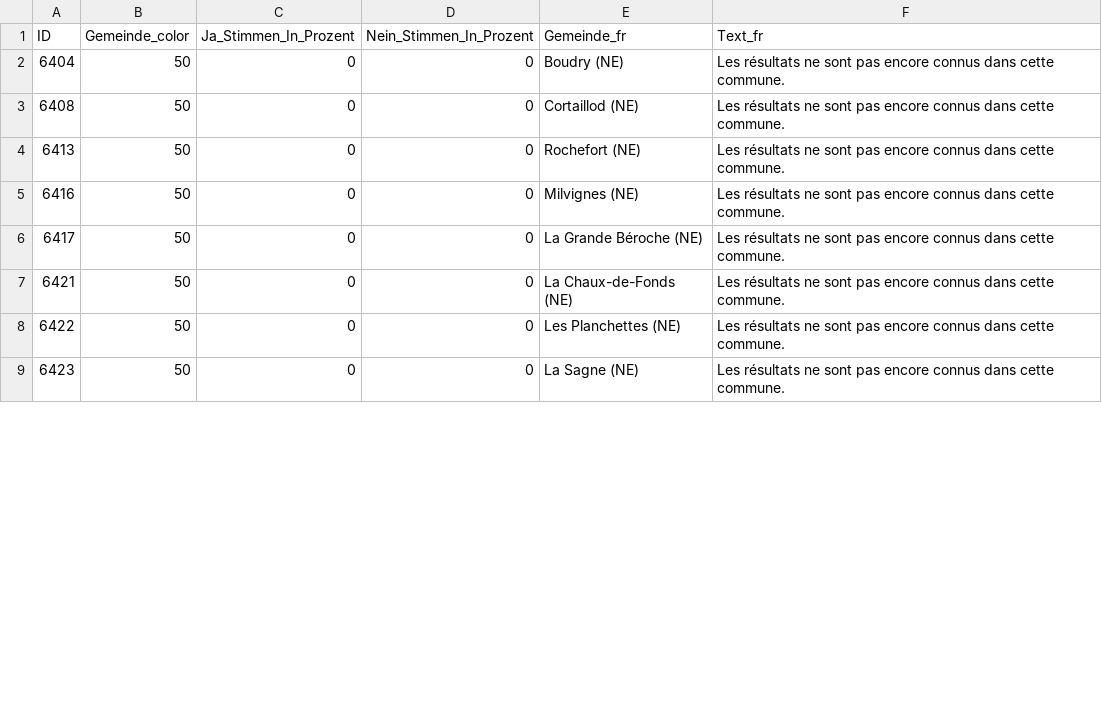
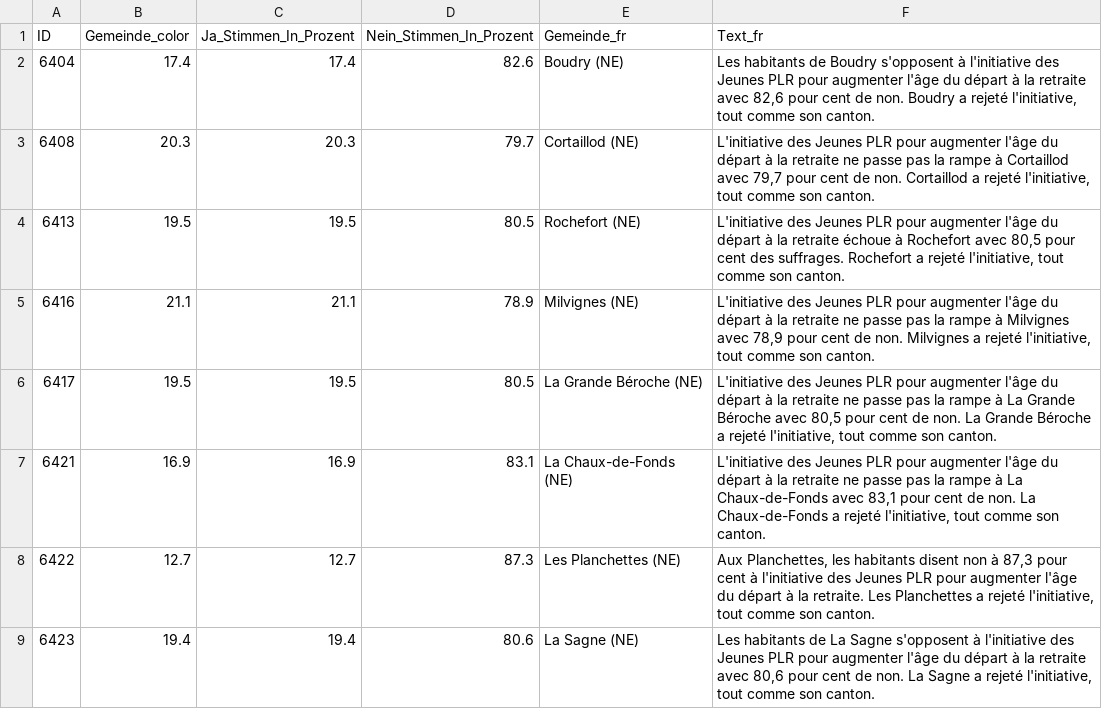
Before and after one commit to awp-finanznachrichten/lena_maerz2024, a CSV file: Output_Cantons/NE_AHV_Renteninitiative_dw_fr.csv, drawn as a sheet; only a part is shown; the diff covers the shown part only.

```diff
--- a/Output_Cantons/NE_AHV_Renteninitiative_dw_fr.csv
+++ b/Output_Cantons/NE_AHV_Renteninitiative_dw_fr.csv
@@ -1,9 +1,9 @@
 "ID","Gemeinde_color","Ja_Stimmen_In_Prozent","Nein_Stimmen_In_Prozent","Gemeinde_fr","Text_fr"
-6404,50,0,0,"Boudry (NE)","Les résultats ne sont pas encore connus dans cette commune."
-6408,50,0,0,"Cortaillod (NE)","Les résultats ne sont pas encore connus dans cette commune."
-6413,50,0,0,"Rochefort (NE)","Les résultats ne sont pas encore connus dans cette commune."
-6416,50,0,0,"Milvignes (NE)","Les résultats ne sont pas encore connus dans cette commune."
-6417,50,0,0,"La Grande Béroche (NE)","Les résultats ne sont pas encore connus dans cette commune."
-6421,50,0,0,"La Chaux-de-Fonds (NE)","Les résultats ne sont pas encore connus dans cette commune."
-6422,50,0,0,"Les Planchettes (NE)","Les résultats ne sont pas encore connus dans cette commune."
-6423,50,0,0,"La Sagne (NE)","Les résultats ne sont pas encore connus dans cette commune."
+6404,17.4,17.4,82.6,"Boudry (NE)","Les habitants de Boudry s'opposent à l'initiative des Jeunes PLR pour augmenter l'âge du départ à la retraite avec 82,6 pour cent de non. Boudry a rejeté l'initiative, tout comme son canton."
+6408,20.3,20.3,79.7,"Cortaillod (NE)","L'initiative des Jeunes PLR pour augmenter l'âge du départ à la retraite ne passe pas la rampe à Cortaillod avec 79,7 pour cent de non. Cortaillod a rejeté l'initiative, tout comme son canton."
+6413,19.5,19.5,80.5,"Rochefort (NE)","L'initiative des Jeunes PLR pour augmenter l'âge du départ à la retraite échoue à Rochefort avec 80,5 pour cent des suffrages. Rochefort a rejeté l'initiative, tout comme son canton."
+6416,21.1,21.1,78.9,"Milvignes (NE)","L'initiative des Jeunes PLR pour augmenter l'âge du départ à la retraite ne passe pas la rampe à Milvignes avec 78,9 pour cent de non. Milvignes a rejeté l'initiative, tout comme son canton."
+6417,19.5,19.5,80.5,"La Grande Béroche (NE)","L'initiative des Jeunes PLR pour augmenter l'âge du départ à la retraite ne passe pas la rampe à La Grande Béroche avec 80,5 pour cent de non. La Grande Béroche a rejeté l'initiative, tout comme son canton."
+6421,16.9,16.9,83.1,"La Chaux-de-Fonds (NE)","L'initiative des Jeunes PLR pour augmenter l'âge du départ à la retraite ne passe pas la rampe à La Chaux-de-Fonds avec 83,1 pour cent de non. La Chaux-de-Fonds a rejeté l'initiative, tout comme son canton."
+6422,12.7,12.7,87.3,"Les Planchettes (NE)","Aux Planchettes, les habitants disent non à 87,3 pour cent à l'initiative des Jeunes PLR pour augmenter l'âge du départ à la retraite. Les Planchettes a rejeté l'initiative, tout comme son canton."
+6423,19.4,19.4,80.6,"La Sagne (NE)","Les habitants de La Sagne s'opposent à l'initiative des Jeunes PLR pour augmenter l'âge du départ à la retraite avec 80,6 pour cent de non. La Sagne a rejeté l'initiative, tout comme son canton."
```
Also changed, not shown: 76 edited cells elsewhere in this file, Output_Switzerland/AHV_13Rente_dw_de.csv, Output_Switzerland/AHV_13Rente_dw_it.csv, 26 other files.
